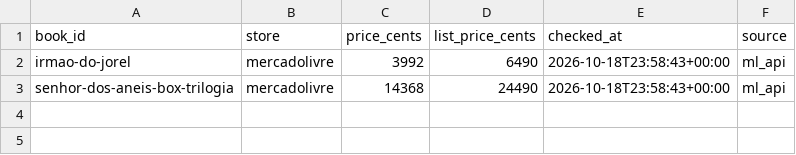
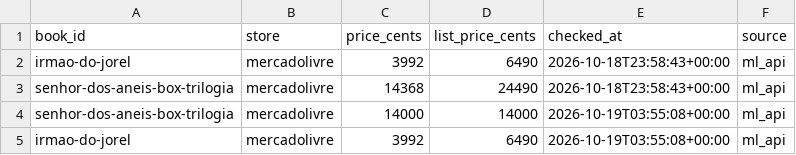
Before and after one commit to Elias-arruda/ofertaslivros.com, a CSV file: price_history/2026-10.csv, drawn as a sheet.

```diff
--- a/price_history/2026-10.csv
+++ b/price_history/2026-10.csv
@@ -3 +3,3 @@ irmao-do-jorel,mercadolivre,3992,6490,2026-10-18T23:58:43+00:00,ml_api
 senhor-dos-aneis-box-trilogia,mercadolivre,14368,24490,2026-10-18T23:58:43+00:00,ml_api
+senhor-dos-aneis-box-trilogia,mercadolivre,14000,14000,2026-10-19T03:55:08+00:00,ml_api
+irmao-do-jorel,mercadolivre,3992,6490,2026-10-19T03:55:08+00:00,ml_api
```
Also changed, not shown: 1 other file.
